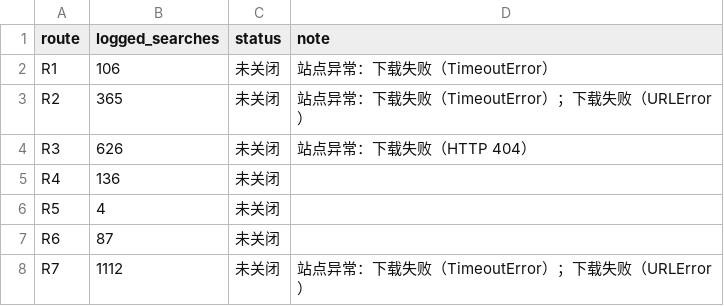
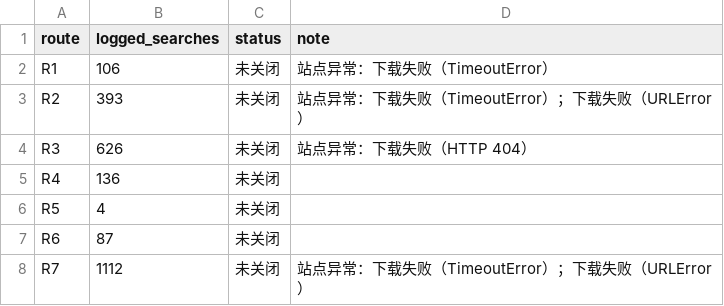
Before and after one commit to XuYiheng-code/AI--policy-in-China, a CSV file: data/provincial/guangdong/route_status.csv, drawn as a sheet.

```diff
--- a/data/provincial/guangdong/route_status.csv
+++ b/data/provincial/guangdong/route_status.csv
@@ -2,3 +2,3 @@
 R1,106,未关闭,站点异常：下载失败（TimeoutError）
-R2,365,未关闭,站点异常：下载失败（TimeoutError）；下载失败（URLError）
+R2,393,未关闭,站点异常：下载失败（TimeoutError）；下载失败（URLError）
 R3,626,未关闭,站点异常：下载失败（HTTP 404）
```
Also changed, not shown: data/provincial/guangdong/agency_coverage.csv, data/provincial/guangdong/policies.csv, 14 other files.
